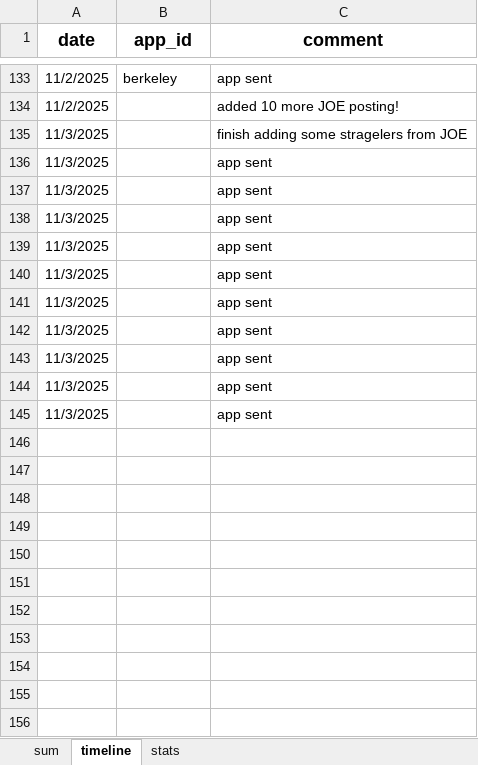
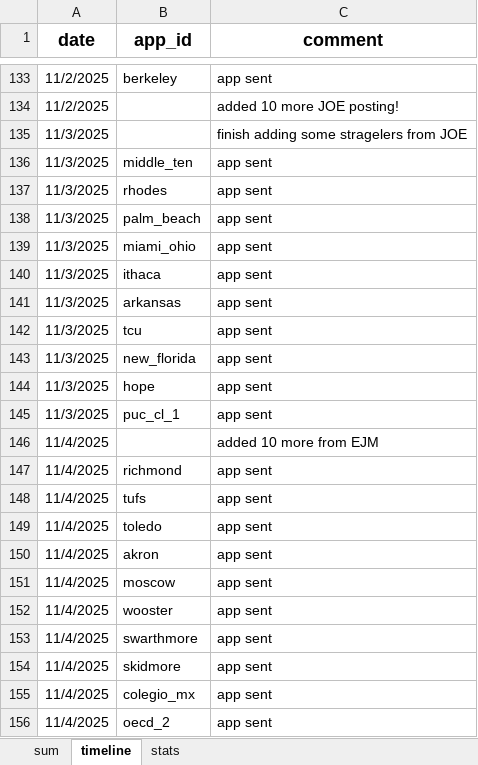
Before and after one commit to jjgecon/EconJM_auto_doc_gen, an Excel workbook: EconJM_status.xlsx, sheet timeline, drawn as a sheet; only a part is shown, gaps mark what is left out; values as stored, in another font and other column widths than the file's, no borders; conditional formats not drawn; the diff names each change by its address in the sheet, - before the commit and + after, or states it on an @@ line.

```diff
--- a/EconJM_status.xlsx (sheet timeline)
+++ b/EconJM_status.xlsx (sheet timeline)
-B136 (app_id): (empty)
+B136 (app_id): middle_ten
-B137 (app_id): (empty)
+B137 (app_id): rhodes
-B138 (app_id): (empty)
+B138 (app_id): palm_beach
-B139 (app_id): (empty)
+B139 (app_id): miami_ohio
-B140 (app_id): (empty)
+B140 (app_id): ithaca
-B141 (app_id): (empty)
+B141 (app_id): arkansas
-B142 (app_id): (empty)
+B142 (app_id): tcu
-B143 (app_id): (empty)
+B143 (app_id): new_florida
-B144 (app_id): (empty)
+B144 (app_id): hope
-B145 (app_id): (empty)
+B145 (app_id): puc_cl_1
+row 146: 11/4/2025 |  | added 10 more from EJM
+row 147: 11/4/2025 | richmond | app sent
+row 148: 11/4/2025 | tufs | app sent
+row 149: 11/4/2025 | toledo | app sent
+row 150: 11/4/2025 | akron | app sent
+row 151: 11/4/2025 | moscow | app sent
+row 152: 11/4/2025 | wooster | app sent
+row 153: 11/4/2025 | swarthmore | app sent
+row 154: 11/4/2025 | skidmore | app sent
+row 155: 11/4/2025 | colegio_mx | app sent
+row 156: 11/4/2025 | oecd_2 | app sent
```
Also changed, not shown: sheet sum, sheet stats, 18 other files.
